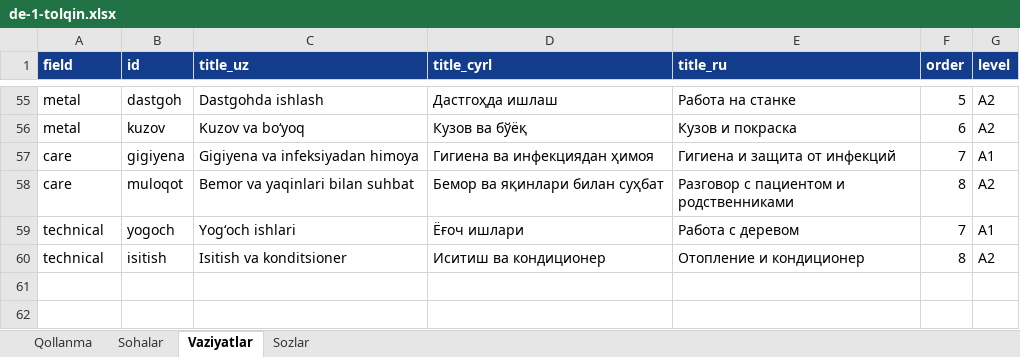
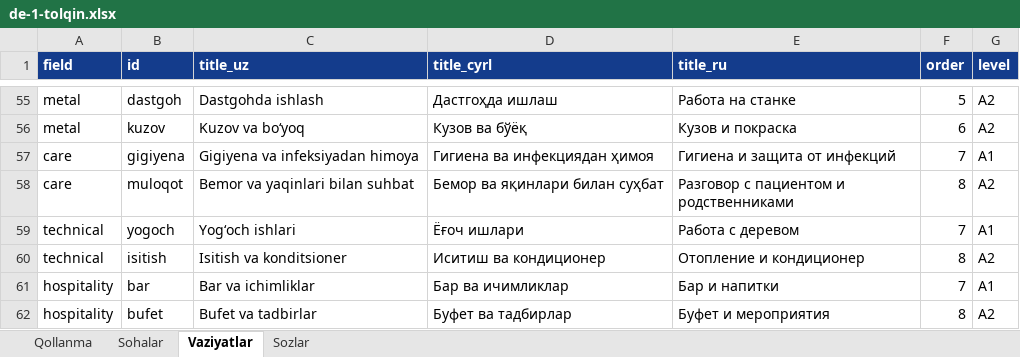
Before and after one commit to Jahon-gir/Qaldirgoch, an Excel workbook: docs/content/de-1-tolqin.xlsx, sheet Vaziyatlar, drawn as a sheet; only a part is shown, gaps mark what is left out; values as stored, in another font and other column widths than the file's, no borders; the diff names each change by its address in the sheet, - before the commit and + after, or states it on an @@ line.

```diff
--- a/docs/content/de-1-tolqin.xlsx (sheet Vaziyatlar)
+++ b/docs/content/de-1-tolqin.xlsx (sheet Vaziyatlar)
+row 61: hospitality | bar | Bar va ichimliklar | Бар ва ичимликлар | Бар и напитки | 7 | A1
+row 62: hospitality | bufet | Bufet va tadbirlar | Буфет ва тадбирлар | Буфет и мероприятия | 8 | A2
```
Also changed, not shown: sheet Sozlar, 3 other files.
